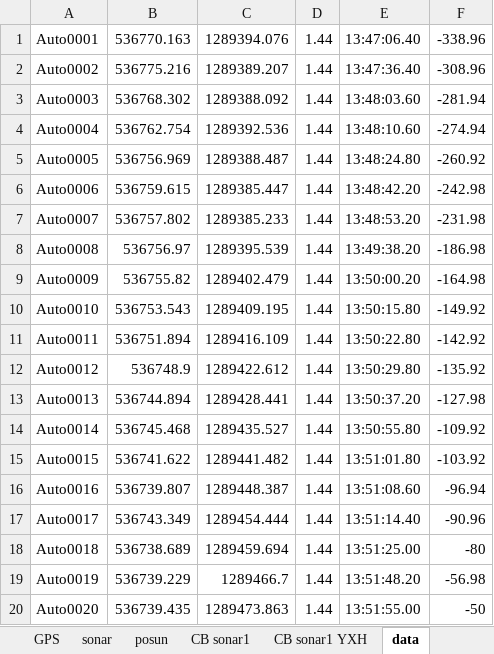
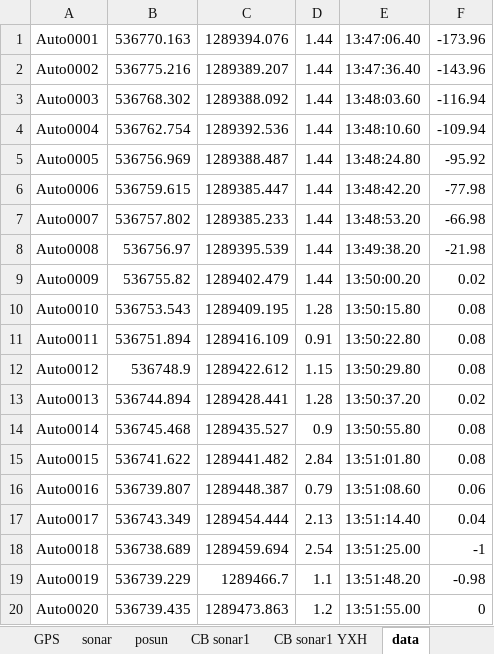
Before and after one commit to matusravas/reefdata, an Excel workbook: body.xlsx, sheet data, drawn as a sheet; only a part is shown; values as stored, in another font and other column widths than the file's, no borders; the diff covers the shown part only; the diff names each change by its address in the sheet, - before the commit and + after, or states it on an @@ line.

```diff
--- a/body.xlsx (sheet data)
+++ b/body.xlsx (sheet data)
-F1: -338.96
+F1: -173.96
-F2: -308.96
+F2: -143.96
-F3: -281.94
+F3: -116.94
-F4: -274.94
+F4: -109.94
-F5: -260.92
+F5: -95.92
-F6: -242.98
+F6: -77.98
-F7: -231.98
+F7: -66.98
-F8: -186.98
+F8: -21.98
-F9: -164.98
+F9: 0.02
-D10: 1.44
+D10: 1.28
-F10: -149.92
+F10: 0.08
-D11: 1.44
+D11: 0.91
-F11: -142.92
+F11: 0.08
-D12: 1.44
+D12: 1.15
-F12: -135.92
+F12: 0.08
-D13: 1.44
+D13: 1.28
-F13: -127.98
+F13: 0.02
-D14: 1.44
+D14: 0.9
-F14: -109.92
+F14: 0.08
-D15: 1.44
+D15: 2.84
-F15: -103.92
+F15: 0.08
-D16: 1.44
+D16: 0.79
-F16: -96.94
+F16: 0.06
-D17: 1.44
+D17: 2.13
-F17: -90.96
+F17: 0.04
-D18: 1.44
+D18: 2.54
-F18: -80
+F18: -1
-D19: 1.44
+D19: 1.1
-F19: -56.98
+F19: -0.98
-D20: 1.44
+D20: 1.2
-F20: -50
+F20: 0
```
Also changed, not shown: 774 edited cells elsewhere in this sheet, sheet posun, 3 other files.
